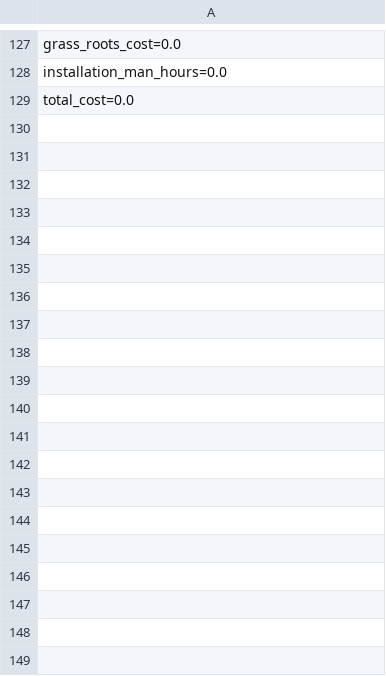
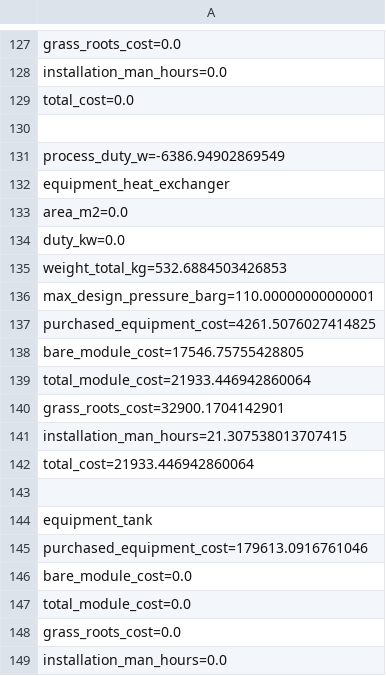
Before and after one commit to PatrickMockridge/azoth, a TSV file: validation/neqsim/captures/process_cost_equipment.tsv, drawn as a sheet; only a part is shown, gaps mark what is left out; the diff covers the shown part only.

```diff
--- a/validation/neqsim/captures/process_cost_equipment.tsv
+++ b/validation/neqsim/captures/process_cost_equipment.tsv
@@ -129 +129,21 @@ installation_man_hours=0.0
 total_cost=0.0
+
+process_duty_w=-6386.94902869549
+equipment_heat_exchanger
+area_m2=0.0
+duty_kw=0.0
+weight_total_kg=532.6884503426853
+max_design_pressure_barg=110.00000000000001
+purchased_equipment_cost=4261.5076027414825
+bare_module_cost=17546.75755428805
+total_module_cost=21933.446942860064
+grass_roots_cost=32900.1704142901
+installation_man_hours=21.307538013707415
+total_cost=21933.446942860064
+
+equipment_tank
+purchased_equipment_cost=179613.0916761046
+bare_module_cost=0.0
+total_module_cost=0.0
+grass_roots_cost=0.0
+installation_man_hours=0.0
```
Also changed, not shown: 17 added rows elsewhere in this file, 15 other files.
